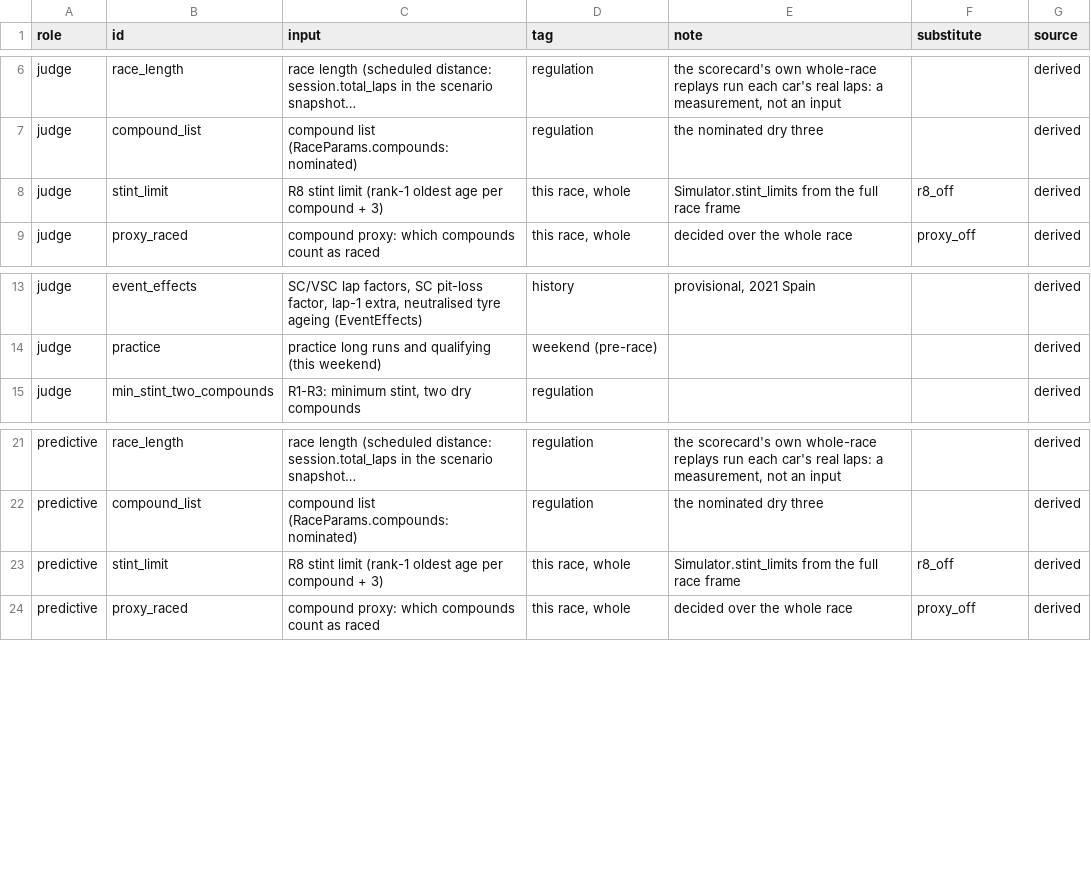
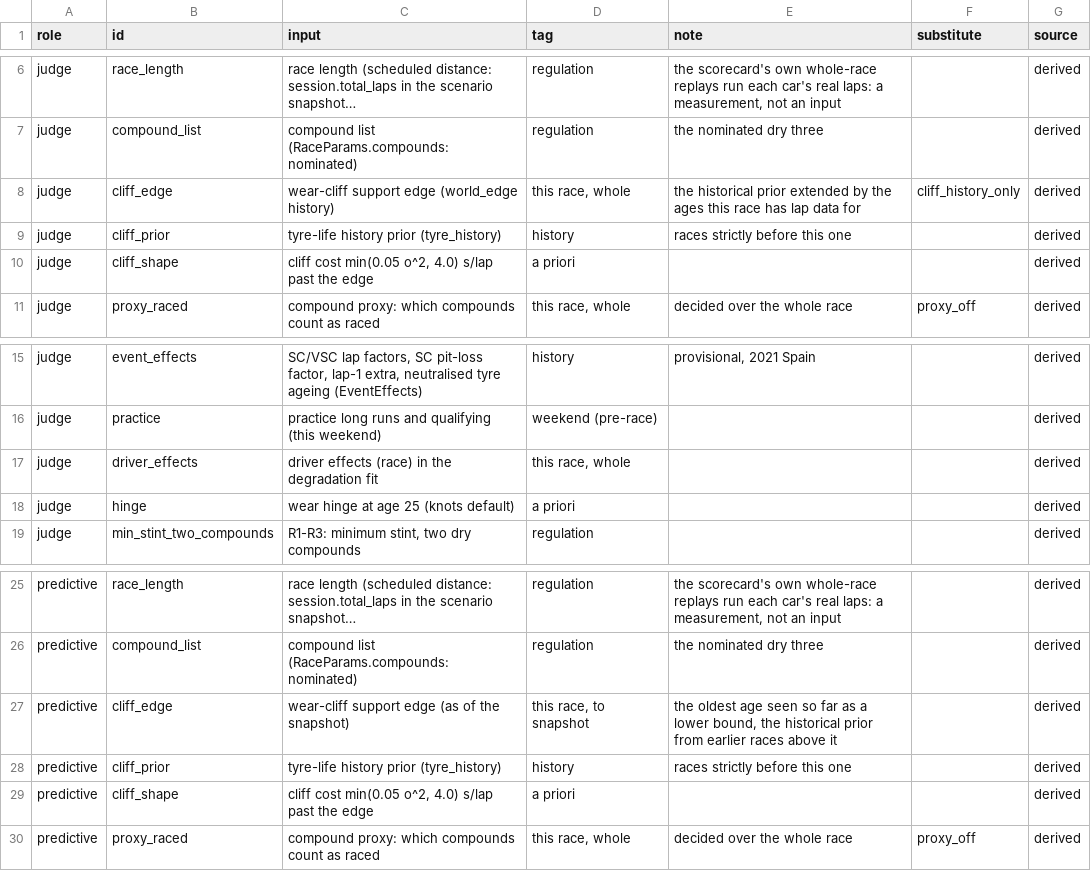
Before and after one commit to f1-t/agentic-ai, a CSV file: f1-race-strategy-agent-local-test/reports/calibration/fidelity/main/ledger.csv, drawn as a sheet; only a part is shown, gaps mark what is left out; long unchanged cells end in …; addresses are those after the commit; the diff names each change by its address in the sheet, - before the commit and + after, or states it on an @@ line.

```diff
--- a/f1-race-strategy-agent-local-test/reports/calibration/fidelity/main/ledger.csv
+++ b/f1-race-strategy-agent-local-test/reports/calibration/fidelity/main/ledger.csv
-B8 (id): stint_limit
+B8 (id): cliff_edge
-C8 (input): R8 stint limit (rank-1 oldest age per compound + 3)
+C8 (input): wear-cliff support edge (world_edge history)
-E8 (note): Simulator.stint_limits from the full race frame
+E8 (note): the historical prior extended by the ages this race has lap data for
-F8 (substitute): r8_off
+F8 (substitute): cliff_history_only
+row 9: judge | cliff_prior | tyre-life history prior (tyre_history) | history | races strictly before this one |  | derived
+row 10: judge | cliff_shape | cliff cost min(0.05 o^2, 4.0) s/lap past the edge | a priori |  |  | derived
+row 17: judge | driver_effects | driver effects (race) in the degradation fit | this race, whole |  |  | derived
+row 18: judge | hinge | wear hinge at age 25 (knots default) | a priori |  |  | derived
-B27 (id): stint_limit
+B27 (id): cliff_edge
-C27 (input): R8 stint limit (rank-1 oldest age per compound + 3)
+C27 (input): wear-cliff support edge (as of the snapshot)
-D27 (tag): this race, whole
+D27 (tag): this race, to snapshot
-E27 (note): Simulator.stint_limits from the full race frame
+E27 (note): the oldest age seen so far as a lower bound, the historical prior from earlier races above it
-F27 (substitute): r8_off
+F27 (substitute): (empty)
+row 28: predictive | cliff_prior | tyre-life history prior (tyre_history) | history | races strictly before this one |  | derived
+row 29: predictive | cliff_shape | cliff cost min(0.05 o^2, 4.0) s/lap past the edge | a priori |  |  | derived
```
Also changed, not shown: f1-race-strategy-agent-local-test/reports/calibration/fidelity/main/a_drivers.csv, f1-race-strategy-agent-local-test/reports/calibration/fidelity/main/a_hindsight_pairs.csv, 22 other files.
